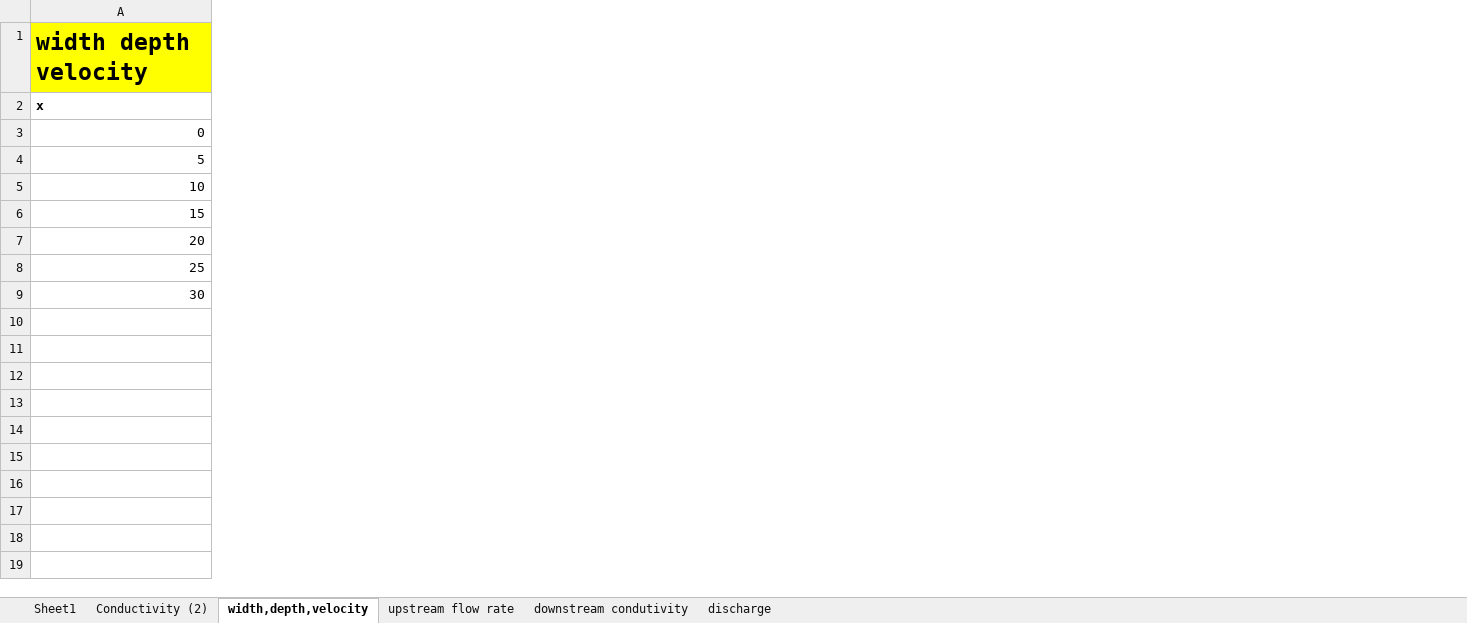
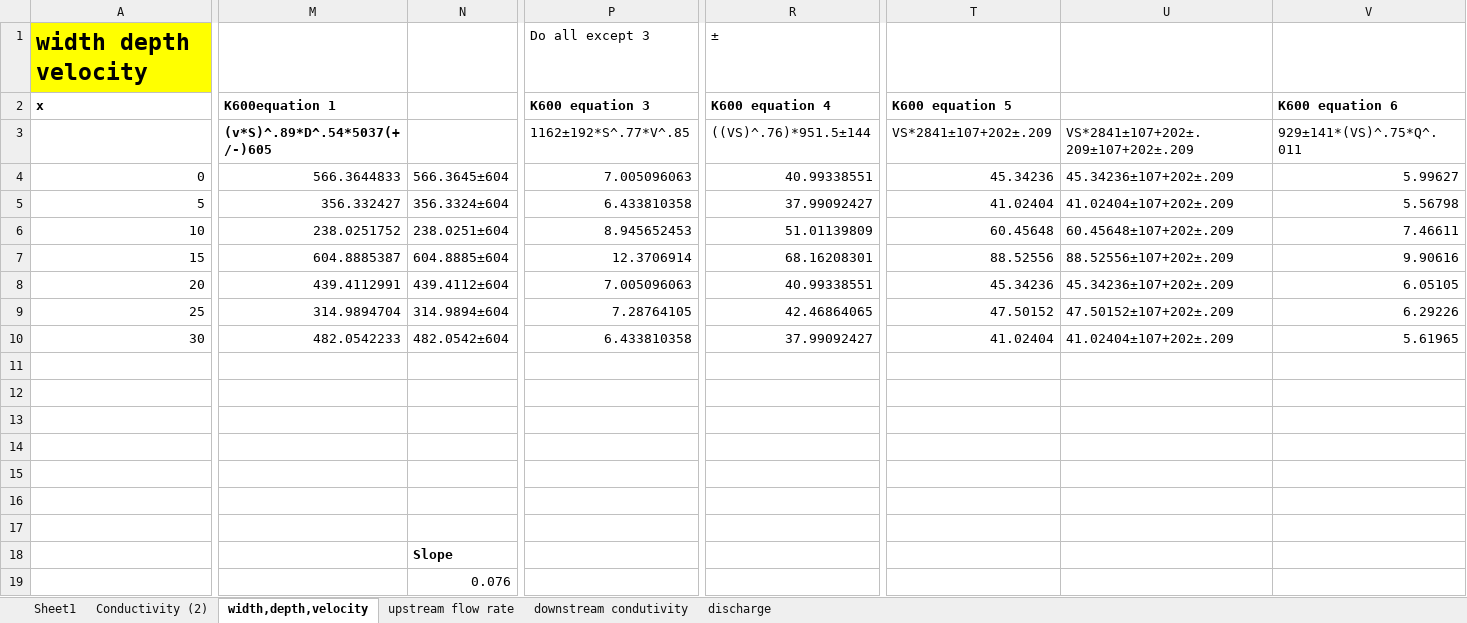
Before and after one commit to carbonshed/Ecuador2022, an Excel workbook: Injections/2022-06-20/injection_Data_2022-06-20.xlsx, sheet width,depth,velocity, drawn as a sheet; only a part is shown, gaps mark what is left out; values as stored, in another font and other column widths than the file's, no borders; addresses are those after the commit; rows hold the shown columns only; the diff covers the shown part only; the diff names each change by its address in the sheet, - before the commit and + after, or states it on an @@ line.

```diff
--- a/Injections/2022-06-20/injection_Data_2022-06-20.xlsx (sheet width,depth,velocity)
+++ b/Injections/2022-06-20/injection_Data_2022-06-20.xlsx (sheet width,depth,velocity)
+column M (K600equation 1), rows 4-10: 566.3644833 | 356.332427 | 238.0251752 | 604.8885387 | 439.4112991 | 314.9894704 | 482.0542233
+column N, rows 4-10: 566.3645±604 | 356.3324±604 | 238.0251±604 | 604.8885±604 | 439.4112±604 | 314.9894±604 | 482.0542±604
+column P (K600 equation 3), row 1: Do all except 3; rows 4-10: 7.005096063 | 6.433810358 | 8.945652453 | 12.3706914 | 7.005096063 | 7.28764105 | 6.433810358
+column R (K600 equation 4), row 1: ±; rows 4-10: 40.99338551 | 37.99092427 | 51.01139809 | 68.16208301 | 40.99338551 | 42.46864065 | 37.99092427
+column T (K600 equation 5), rows 4-10: 45.34236 | 41.02404 | 60.45648 | 88.52556 | 45.34236 | 47.50152 | 41.02404
+column U, rows 4-10: 45.34236±107+202±.209 | 41.02404±107+202±.209 | 60.45648±107+202±.209 | 88.52556±107+202±.209 | 45.34236±107+202±.209 | 47.50152±107+202±.209 | 41.02404±107+202±.209
+column V (K600 equation 6), rows 4-10: 5.99627 | 5.56798 | 7.46611 | 9.90616 | 6.05105 | 6.29226 | 5.61965
+row 3:  | (v*S)^.89*D^.54*5037(+/-)605 |  | 1162±192*S^.77*V^.85 | ((VS)^.76)*951.5±144 | VS*2841±107+202±.209 | VS*2841±107+202±.209±107+202±.209 | 929±141*(VS)^.75*Q^.011
+row 11: (empty)
+row 12: (empty)
+row 13: (empty)
+row 14: (empty)
+row 15: (empty)
+row 16: (empty)
+row 17: (empty)
+row 18:  |  | Slope
+row 19:  |  | 0.076
```
Also changed, not shown: 6 added columns and 1 removed column elsewhere in this sheet, Injections/2022-06-06/InjectionData_2022-06-06.xlsx.
